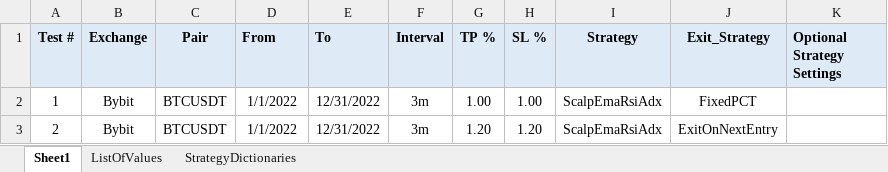
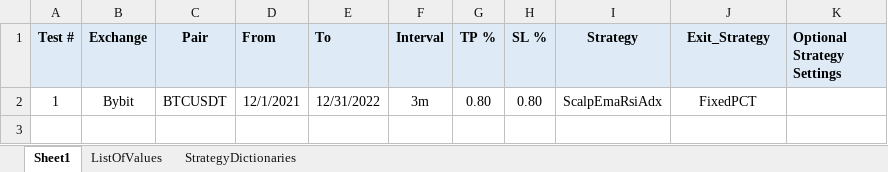
Before and after one commit to SebCoding/BackTester, an Excel workbook: TestCases.xlsx, sheet Sheet1, drawn as a sheet; values as stored, in another font and other column widths than the file's, no borders; the diff names each change by its address in the sheet, - before the commit and + after, or states it on an @@ line.

```diff
--- a/TestCases.xlsx (sheet Sheet1)
+++ b/TestCases.xlsx (sheet Sheet1)
-D2 (From): 1/1/2022
+D2 (From): 12/1/2021
-G2 (TP %): 1.00
+G2 (TP %): 0.80
-H2 (SL %): 1.00
+H2 (SL %): 0.80
-row 3: 2 | Bybit | BTCUSDT | 1/1/2022 | 12/31/2022 | 3m | 1.20 | 1.20 | ScalpEmaRsiAdx | ExitOnNextEntry
```
Also changed, not shown: 3 other files.
